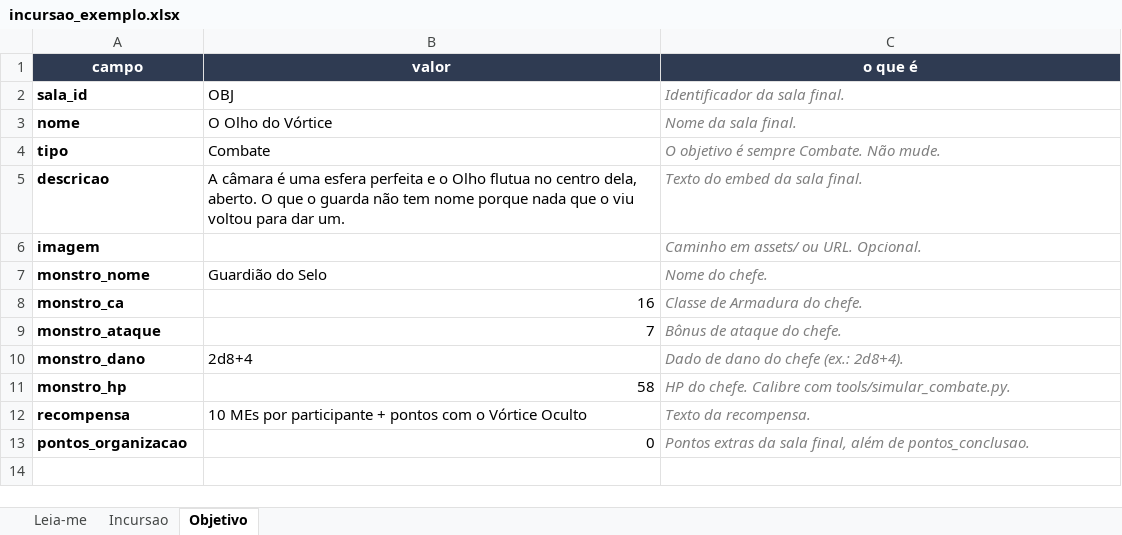
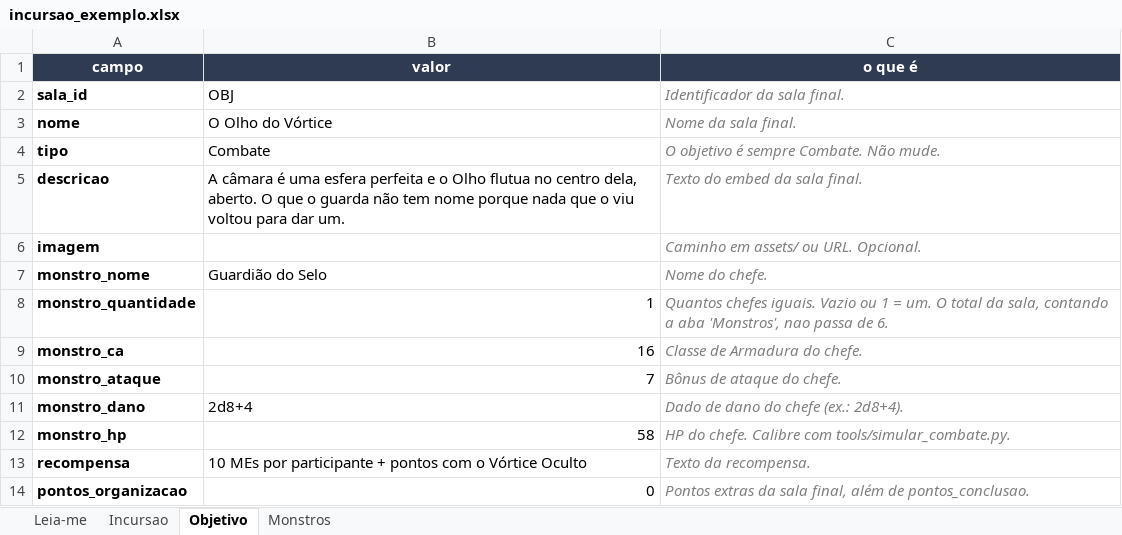
Before and after one commit to PauloHRF/Bot-Incursoes, an Excel workbook: data/planilhas/incursao_exemplo.xlsx, sheet Objetivo, drawn as a sheet; values as stored, in another font and other column widths than the file's, no borders; the diff names each change by its address in the sheet, - before the commit and + after, or states it on an @@ line.

```diff
--- a/data/planilhas/incursao_exemplo.xlsx (sheet Objetivo)
+++ b/data/planilhas/incursao_exemplo.xlsx (sheet Objetivo)
+sheet tab: Monstros
+row 8: monstro_quantidade | 1 | Quantos chefes iguais. Vazio ou 1 = um. O total da sala, contando a aba 'Monstros', nao passa de 6.
```
Also changed, not shown: sheet Incursao, data/planilhas/banco_vortice_oculto.xlsx, 36 other files.
